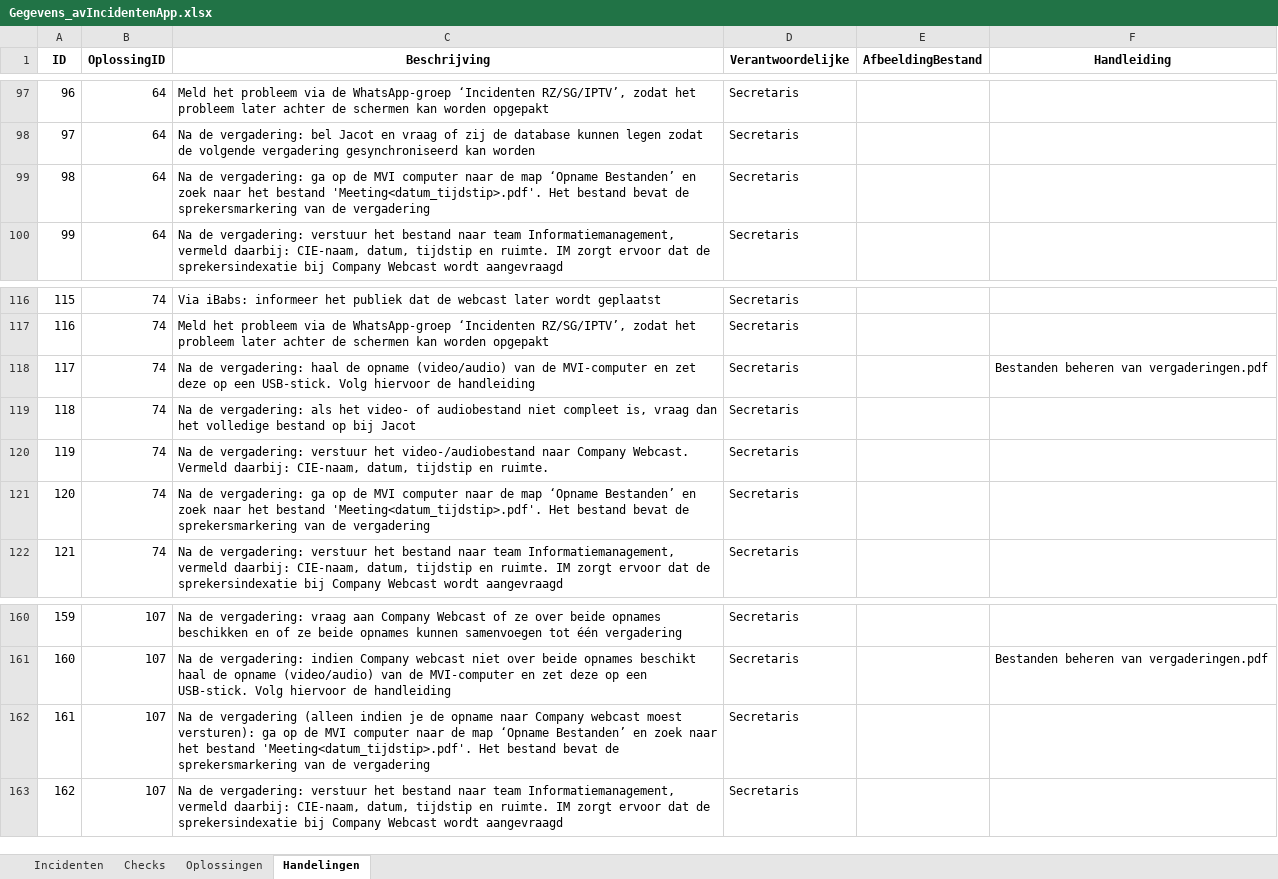
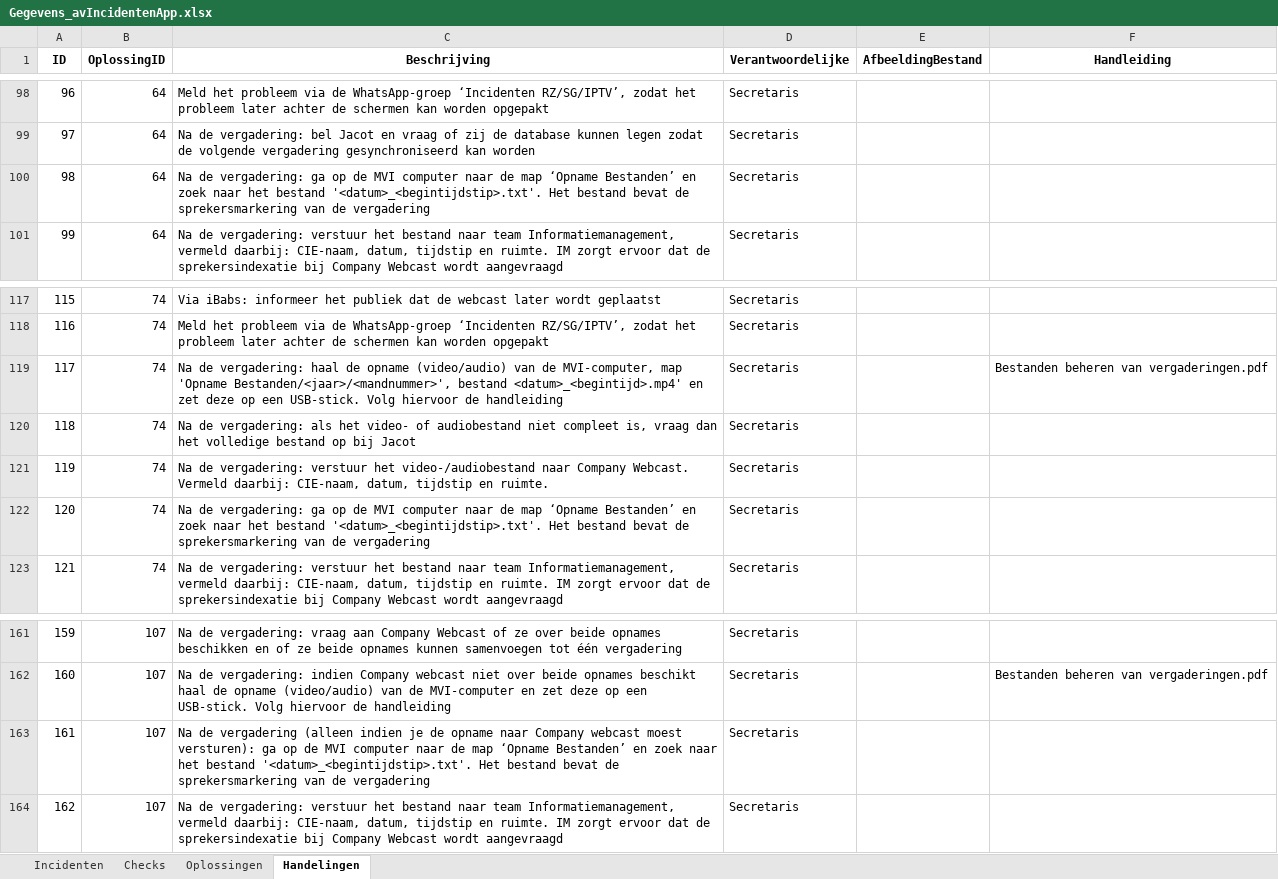
Before and after one commit to RosaAppAccount/AV-Incidenten-app, an Excel workbook: public/Gegevens_avIncidentenApp.xlsx, sheet Handelingen, drawn as a sheet; only a part is shown, gaps mark what is left out; values as stored, in another font and other column widths than the file's, no borders; addresses are those after the commit; the diff covers the shown part only; the diff names each change by its address in the sheet, - before the commit and + after, or states it on an @@ line.

```diff
--- a/public/Gegevens_avIncidentenApp.xlsx (sheet Handelingen)
+++ b/public/Gegevens_avIncidentenApp.xlsx (sheet Handelingen)
-C100 (Beschrijving): …het bestand 'Meeting<datum_tijdstip>.pdf'. Het bestand…
+C100 (Beschrijving): …het bestand '<datum>_<begintijdstip>.txt'. Het bestand…
-C119 (Beschrijving): …van de MVI-computer en zet…
+C119 (Beschrijving): …van de MVI-computer, map 'Opname Bestanden/<jaar>/<mandnummer>', bestand <datum>_<begintijd>.mp4' en zet…
-C122 (Beschrijving): …het bestand 'Meeting<datum_tijdstip>.pdf'. Het bestand…
+C122 (Beschrijving): …het bestand '<datum>_<begintijdstip>.txt'. Het bestand…
-C163 (Beschrijving): …het bestand 'Meeting<datum_tijdstip>.pdf'. Het bestand…
+C163 (Beschrijving): …het bestand '<datum>_<begintijdstip>.txt'. Het bestand…
```
Also changed, not shown: 1 added row and 8 edited cells elsewhere in this sheet, sheet Oplossingen.
